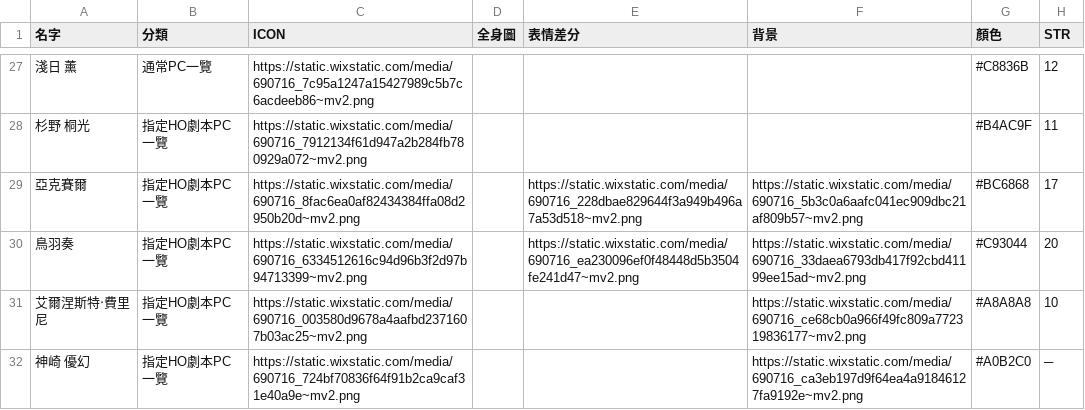
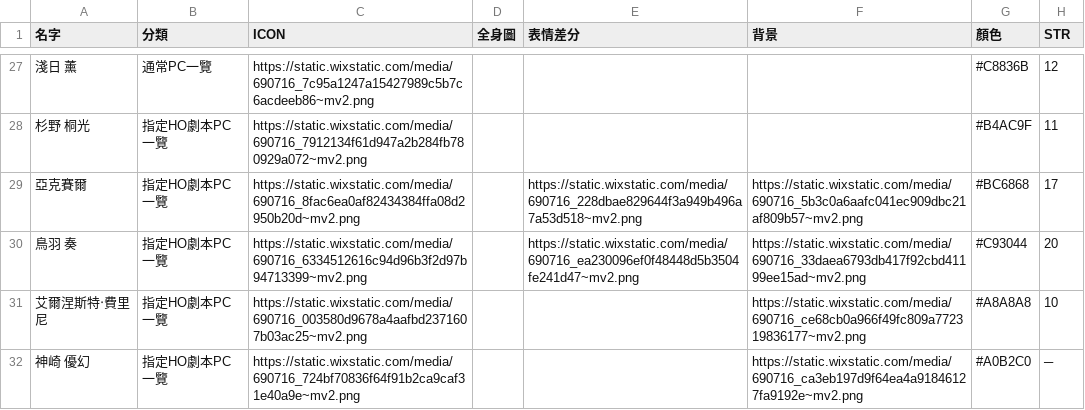
Before and after one commit to loyaeasuke/loyaeasuke.github.io, a CSV file: Character/data.csv, drawn as a sheet; only a part is shown, gaps mark what is left out; the diff names each change by its address in the sheet, - before the commit and + after, or states it on an @@ line.

Commit message:
PC資料更新

```diff
--- a/Character/data.csv
+++ b/Character/data.csv
-A30 (名字): 鳥羽奏
+A30 (名字): 鳥羽 奏
```
